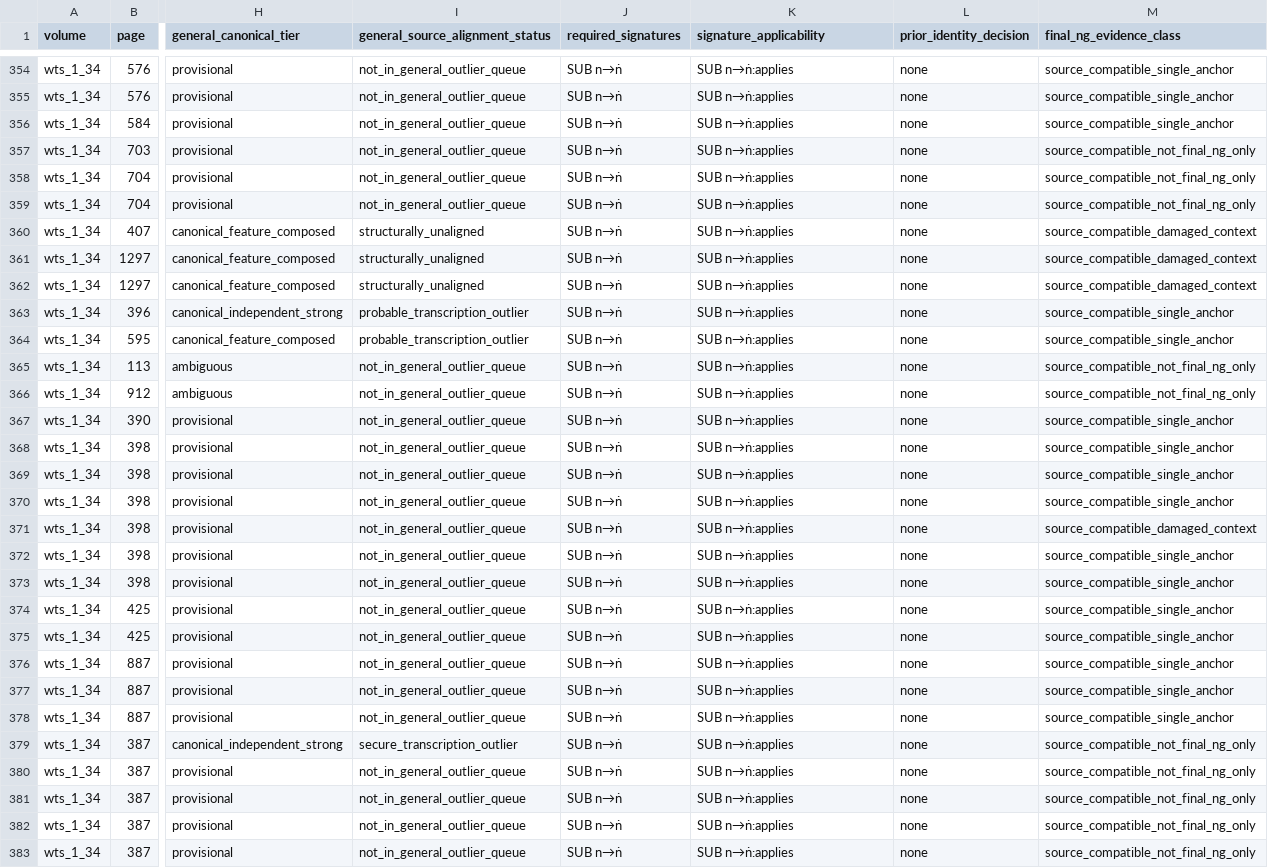
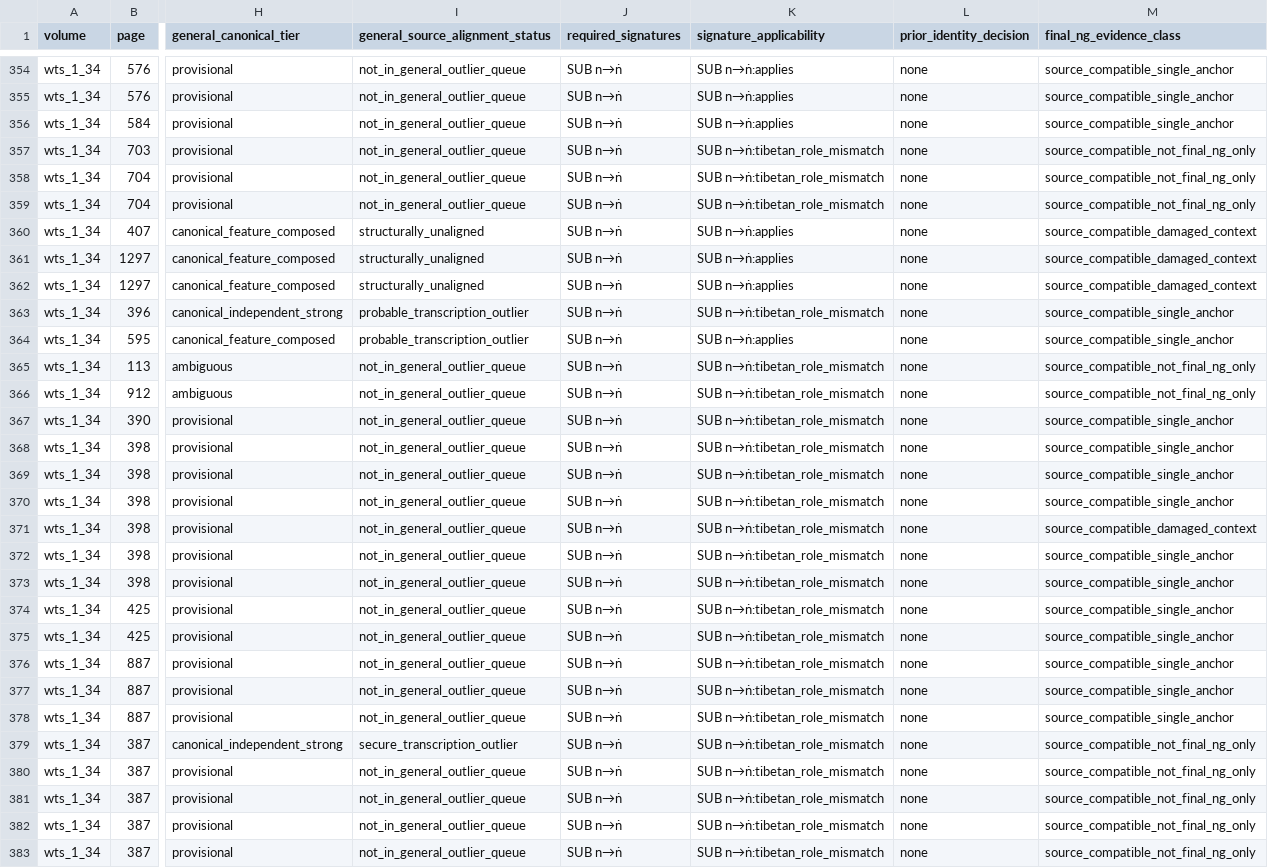
Before and after one commit to nh36/WtSOCR, a TSV file: data/final_ng_vs_general_signature_reconciliation.tsv, drawn as a sheet; only a part is shown, gaps mark what is left out; the diff covers the shown part only; the diff names each change by its address in the sheet, - before the commit and + after, or states it on an @@ line.

```diff
--- a/data/final_ng_vs_general_signature_reconciliation.tsv
+++ b/data/final_ng_vs_general_signature_reconciliation.tsv
-K357:K359 (signature_applicability): SUB n→ṅ:applies
+K357:K359 (signature_applicability): SUB n→ṅ:tibetan_role_mismatch
-K363 (signature_applicability): SUB n→ṅ:applies
+K363 (signature_applicability): SUB n→ṅ:tibetan_role_mismatch
-K365:K383 (signature_applicability): SUB n→ṅ:applies
+K365:K383 (signature_applicability): SUB n→ṅ:tibetan_role_mismatch
```
Also changed, not shown: 95 edited cells elsewhere in this file, data/reviewed_tibetan_ocr_signature_decisions.tsv, data/tibetan_feature_composition_conflicts.tsv, 22 other files.
